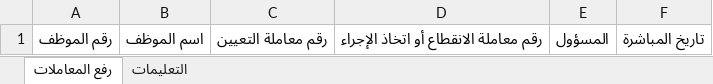
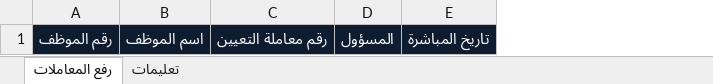
Before and after one commit to mohammed-10-f/internal-contract-tracker, an Excel workbook: public/contract_upload_template.xlsx, sheet رفع المعاملات, drawn as a sheet; values as stored, in another font and other column widths than the file's, no borders; removed rows and columns are numbered as before the commit, all else as after; the diff names each change by its address in the sheet, - before the commit and + after, or states it on an @@ line.

Commit message:
Add files via upload

```diff
--- a/public/contract_upload_template.xlsx (sheet رفع المعاملات)
+++ b/public/contract_upload_template.xlsx (sheet رفع المعاملات)
-sheet tab: التعليمات
+sheet tab: تعليمات
-column D, row 1: رقم معاملة الانقطاع أو اتخاذ الإجراء
@@ A1:C1 fill: none → #0E1C30, text colour: black → #FFFFFF @@
@@ D1:E1 fill: none → #0E1C30, text colour: black → #FFFFFF @@
```
Also changed, not shown: sheet تعليمات, 7 other files.
